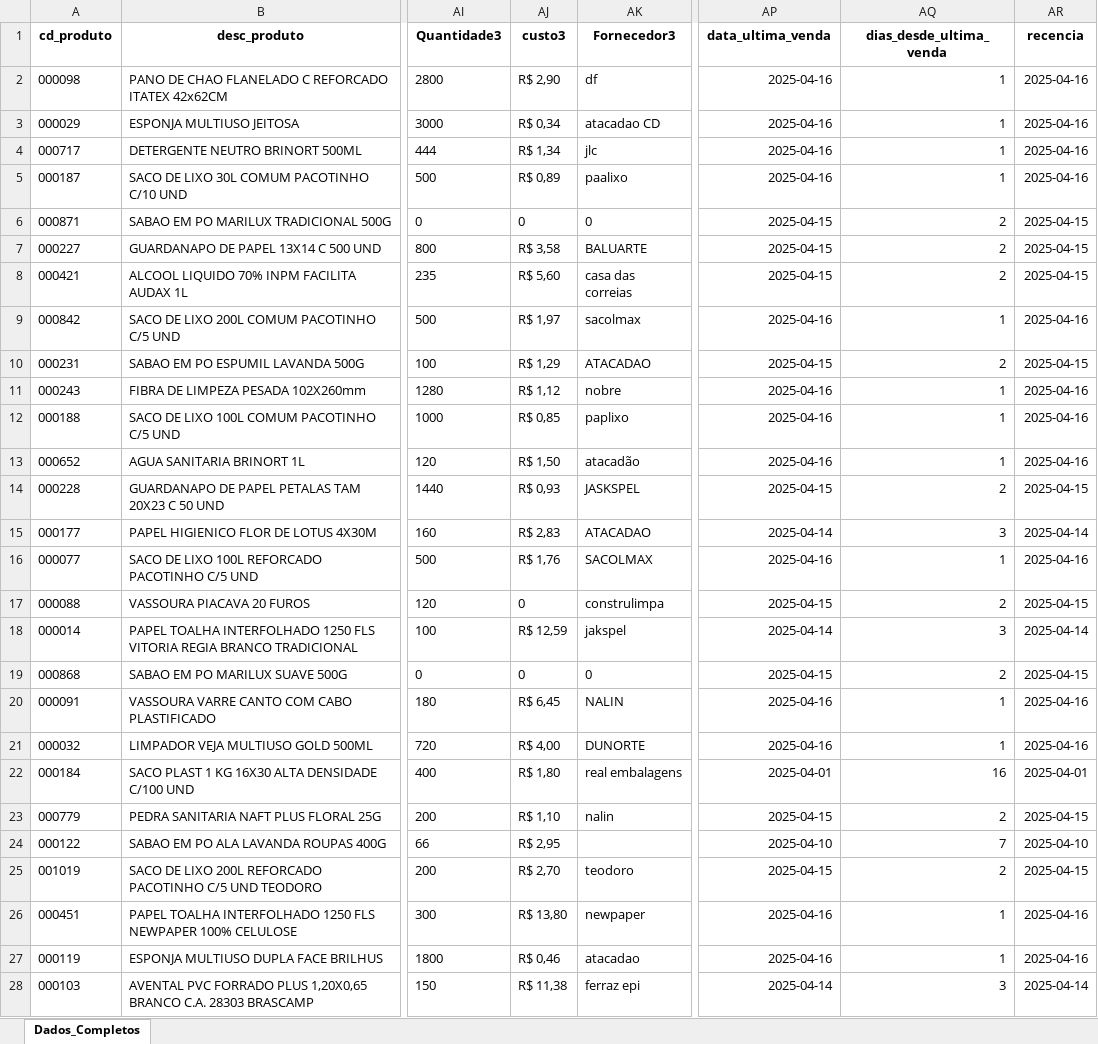
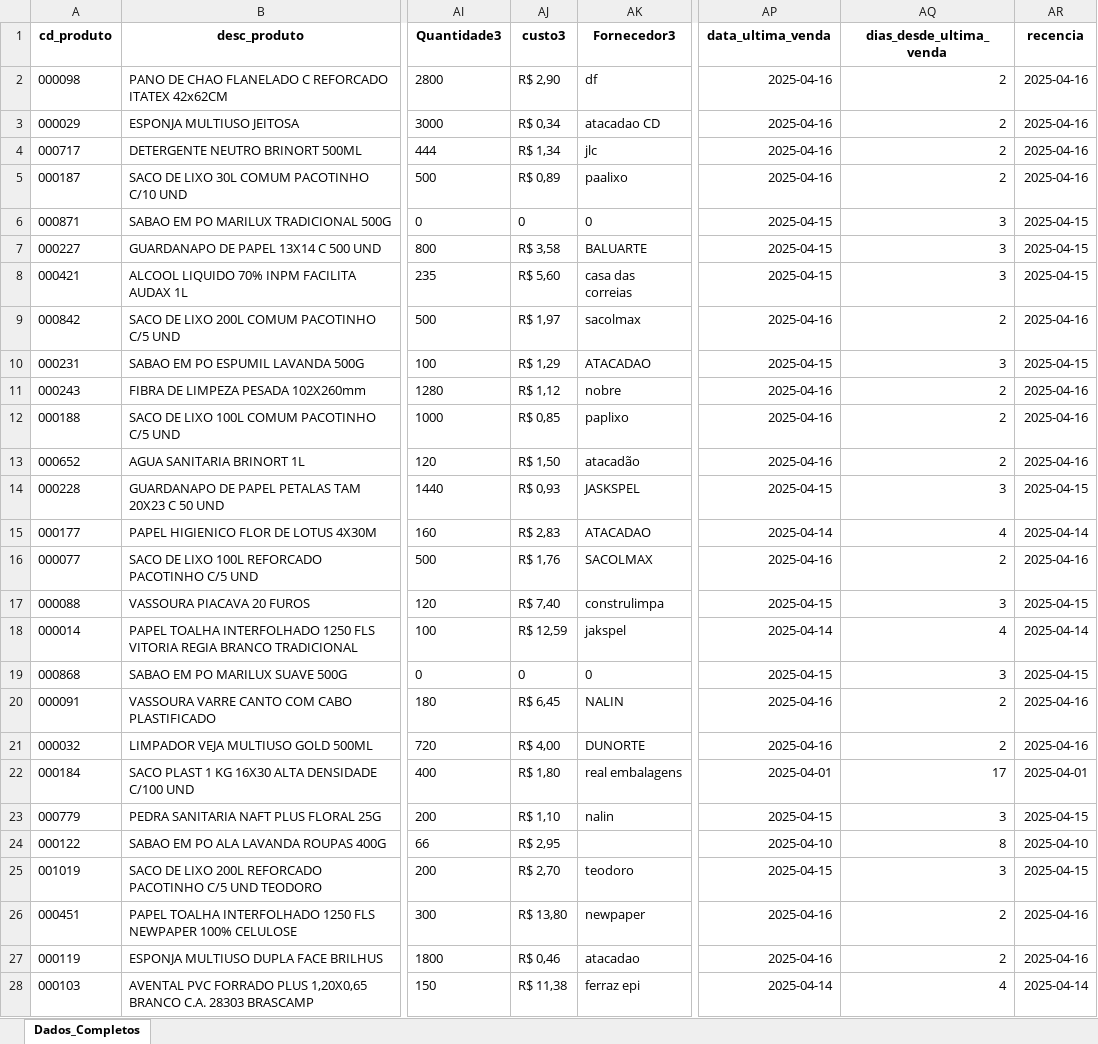
Before and after one commit to maloka-ai/poc-dashboard, an Excel workbook: dados/ADD/Dados_ADD_PF/relatorio_produtos.xlsx, sheet Dados_Completos, drawn as a sheet; only a part is shown, gaps mark what is left out; values as stored, in another font and other column widths than the file's, no borders; the diff covers the shown part only; the diff names each change by its address in the sheet, - before the commit and + after, or states it on an @@ line.

```diff
--- a/dados/ADD/Dados_ADD_PF/relatorio_produtos.xlsx (sheet Dados_Completos)
+++ b/dados/ADD/Dados_ADD_PF/relatorio_produtos.xlsx (sheet Dados_Completos)
-AQ2:AQ5 (dias_desde_ultima_venda): 1
+AQ2:AQ5 (dias_desde_ultima_venda): 2
-AQ6:AQ8 (dias_desde_ultima_venda): 2
+AQ6:AQ8 (dias_desde_ultima_venda): 3
-AQ9 (dias_desde_ultima_venda): 1
+AQ9 (dias_desde_ultima_venda): 2
-AQ10 (dias_desde_ultima_venda): 2
+AQ10 (dias_desde_ultima_venda): 3
-AQ11:AQ13 (dias_desde_ultima_venda): 1
+AQ11:AQ13 (dias_desde_ultima_venda): 2
-AQ14 (dias_desde_ultima_venda): 2
+AQ14 (dias_desde_ultima_venda): 3
-AQ15 (dias_desde_ultima_venda): 3
+AQ15 (dias_desde_ultima_venda): 4
-AQ16 (dias_desde_ultima_venda): 1
+AQ16 (dias_desde_ultima_venda): 2
-AJ17 (custo3): 0
+AJ17 (custo3): R$ 7,40
-AQ17 (dias_desde_ultima_venda): 2
+AQ17 (dias_desde_ultima_venda): 3
-AQ18 (dias_desde_ultima_venda): 3
+AQ18 (dias_desde_ultima_venda): 4
-AQ19 (dias_desde_ultima_venda): 2
+AQ19 (dias_desde_ultima_venda): 3
-AQ20:AQ21 (dias_desde_ultima_venda): 1
+AQ20:AQ21 (dias_desde_ultima_venda): 2
-AQ22 (dias_desde_ultima_venda): 16
+AQ22 (dias_desde_ultima_venda): 17
-AQ23 (dias_desde_ultima_venda): 2
+AQ23 (dias_desde_ultima_venda): 3
-AQ24 (dias_desde_ultima_venda): 7
+AQ24 (dias_desde_ultima_venda): 8
-AQ25 (dias_desde_ultima_venda): 2
+AQ25 (dias_desde_ultima_venda): 3
-AQ26:AQ27 (dias_desde_ultima_venda): 1
+AQ26:AQ27 (dias_desde_ultima_venda): 2
-AQ28 (dias_desde_ultima_venda): 3
+AQ28 (dias_desde_ultima_venda): 4
```
Also changed, not shown: 734 edited cells elsewhere in this sheet, dados/ADD/Dados_ADD_PF/vendas_atipicas_atual.xlsx.
